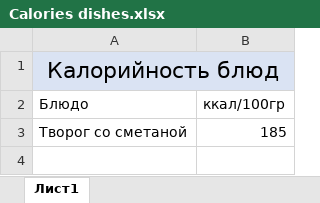
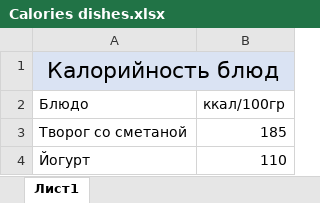
Before and after one commit to waraxemen/CookingBook, an Excel workbook: Calories dishes.xlsx, sheet Лист1, drawn as a sheet; values as stored, in another font and other column widths than the file's, no borders; the diff names each change by its address in the sheet, - before the commit and + after, or states it on an @@ line.

Commit message:
Add in a table new dish

```diff
--- a/Calories dishes.xlsx (sheet Лист1)
+++ b/Calories dishes.xlsx (sheet Лист1)
+row 4: Йогурт | 110
```
